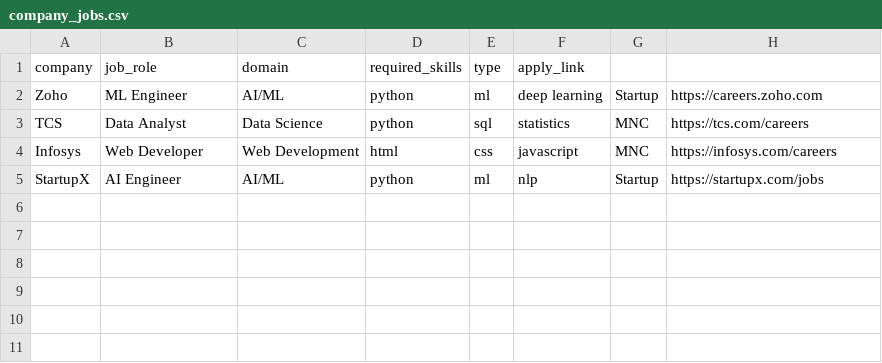
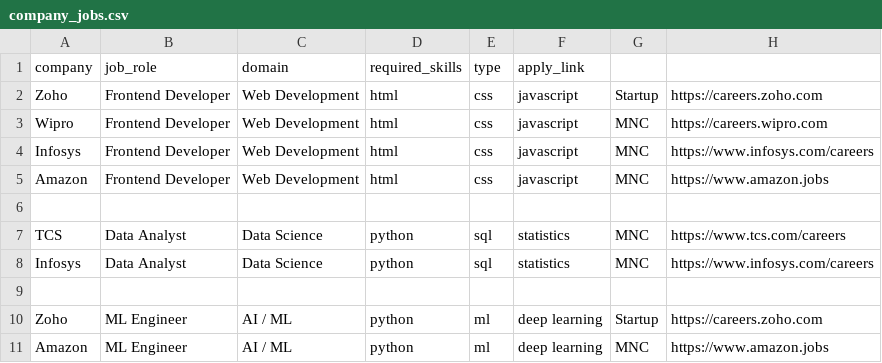
Before and after one commit to Miduna-Varshini/AI-Powered-Job-Recommendation-System, a CSV file: company_jobs.csv, drawn as a sheet.

Commit message:
Update company_jobs.csv

```diff
--- a/company_jobs.csv
+++ b/company_jobs.csv
@@ -1,5 +1,11 @@
 company,job_role,domain,required_skills,type,apply_link
-Zoho,ML Engineer,AI/ML,python,ml,deep learning,Startup,https://careers.zoho.com
-TCS,Data Analyst,Data Science,python,sql,statistics,MNC,https://tcs.com/careers
-Infosys,Web Developer,Web Development,html,css,javascript,MNC,https://infosys.com/careers
-StartupX,AI Engineer,AI/ML,python,ml,nlp,Startup,https://startupx.com/jobs
+Zoho,Frontend Developer,Web Development,html,css,javascript,Startup,https://careers.zoho.com
+Wipro,Frontend Developer,Web Development,html,css,javascript,MNC,https://careers.wipro.com
+Infosys,Frontend Developer,Web Development,html,css,javascript,MNC,https://www.infosys.com/careers
+Amazon,Frontend Developer,Web Development,html,css,javascript,MNC,https://www.amazon.jobs
+
+TCS,Data Analyst,Data Science,python,sql,statistics,MNC,https://www.tcs.com/careers
+Infosys,Data Analyst,Data Science,python,sql,statistics,MNC,https://www.infosys.com/careers
+
+Zoho,ML Engineer,AI / ML,python,ml,deep learning,Startup,https://careers.zoho.com
+Amazon,ML Engineer,AI / ML,python,ml,deep learning,MNC,https://www.amazon.jobs
```
